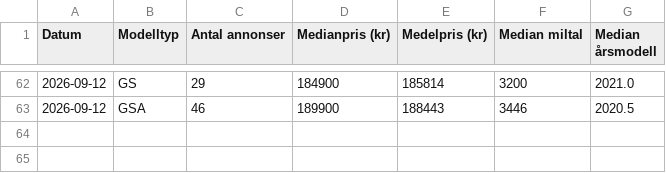
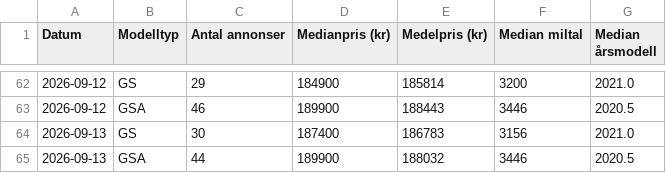
Before and after one commit to hogust/r1250gs, a CSV file: data/market_history.csv, drawn as a sheet; only a part is shown, gaps mark what is left out.

```diff
--- a/data/market_history.csv
+++ b/data/market_history.csv
@@ -63 +63,3 @@ Datum,Modelltyp,Antal annonser,Medianpris (kr),Medelpris (kr),Median miltal,Medi
 2026-09-12,GSA,46,189900,188443,3446,2020.5
+2026-09-13,GS,30,187400,186783,3156,2021.0
+2026-09-13,GSA,44,189900,188032,3446,2020.5
```
